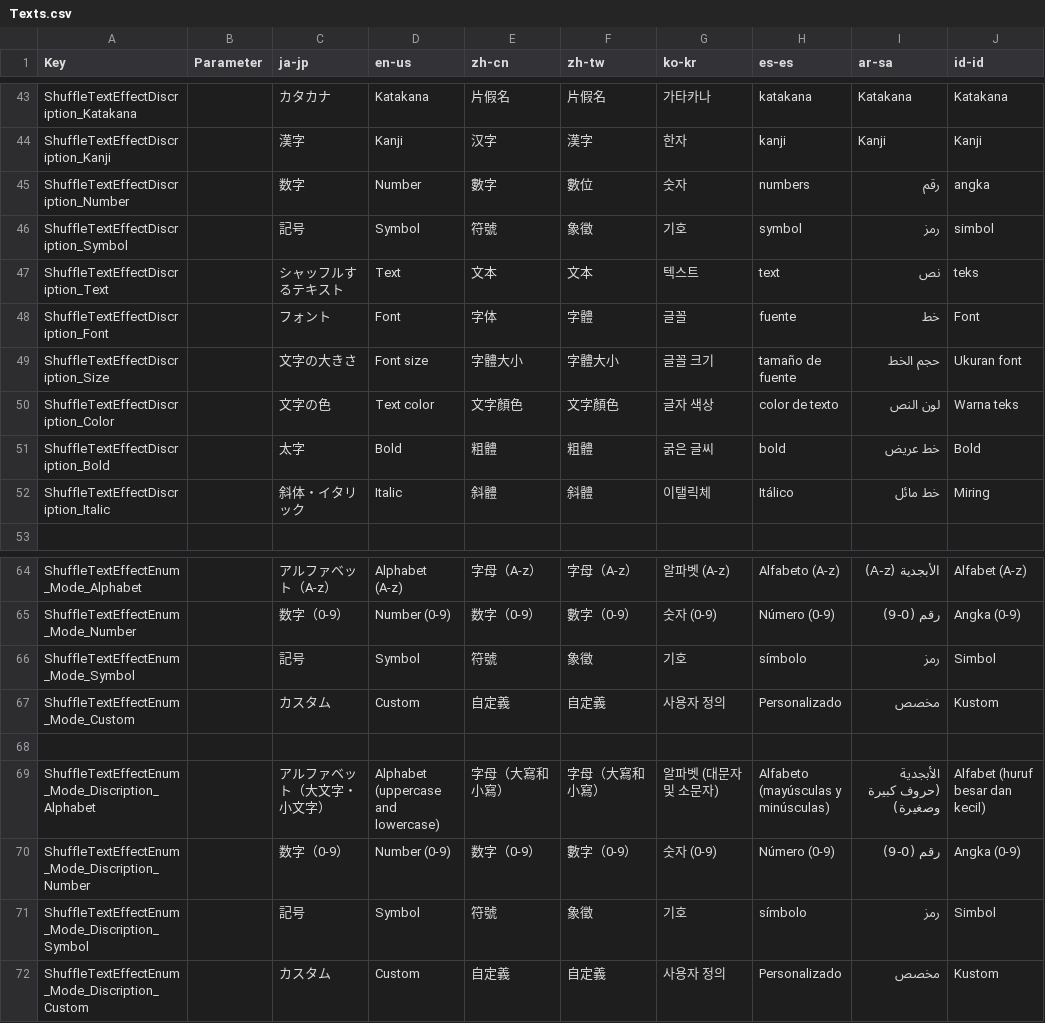
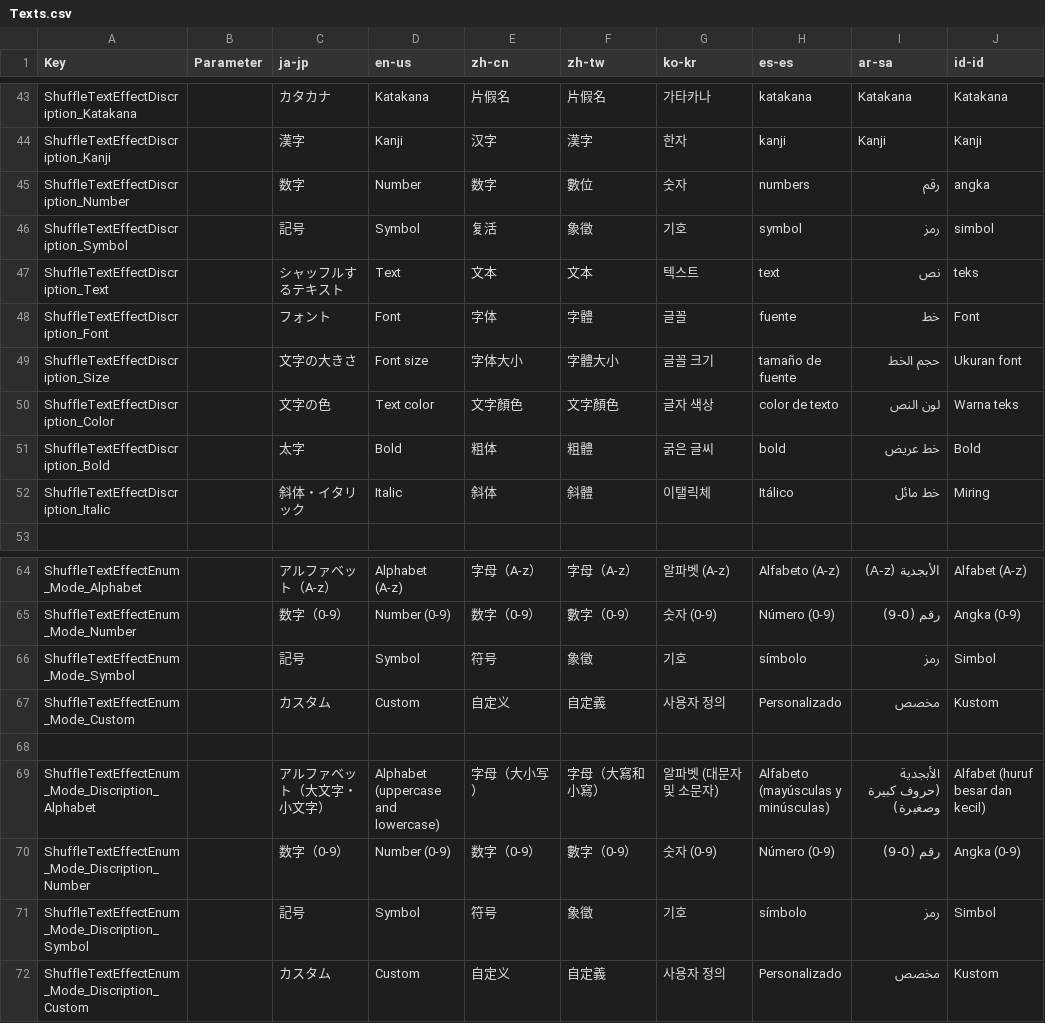
Before and after one commit to manju-summoner/YukkuriMovieMaker.Plugin.Community, a CSV file: YukkuriMovieMaker.Plugin.Community/Effect/Video/ShuffleTextInOut/Texts.csv, drawn as a sheet; only a part is shown, gaps mark what is left out; the diff covers the shown part only.

```diff
--- a/YukkuriMovieMaker.Plugin.Community/Effect/Video/ShuffleTextInOut/Texts.csv
+++ b/YukkuriMovieMaker.Plugin.Community/Effect/Video/ShuffleTextInOut/Texts.csv
@@ -44,10 +44,10 @@ ShuffleTextEffectDiscription_Katakana,,カタカナ,Katakana,片假名,片假名
 ShuffleTextEffectDiscription_Kanji,,漢字,Kanji,汉字,漢字,한자,kanji,Kanji,Kanji,
-ShuffleTextEffectDiscription_Number,,数字,Number,數字,數位,숫자,numbers,رقم,angka,
-ShuffleTextEffectDiscription_Symbol,,記号,Symbol,符號,象徵,기호,symbol,رمز,simbol,
+ShuffleTextEffectDiscription_Number,,数字,Number,数字,數位,숫자,numbers,رقم,angka,
+ShuffleTextEffectDiscription_Symbol,,記号,Symbol,复活,象徵,기호,symbol,رمز,simbol,
 ShuffleTextEffectDiscription_Text,,シャッフルするテキスト,Text,文本,文本,텍스트,text,نص,teks,
 ShuffleTextEffectDiscription_Font,,フォント,Font,字体,字體,글꼴,fuente,خط,Font,
-ShuffleTextEffectDiscription_Size,,文字の大きさ,Font size,字體大小,字體大小,글꼴 크기,tamaño de fuente,حجم الخط,Ukuran font,
+ShuffleTextEffectDiscription_Size,,文字の大きさ,Font size,字体大小,字體大小,글꼴 크기,tamaño de fuente,حجم الخط,Ukuran font,
 ShuffleTextEffectDiscription_Color,,文字の色,Text color,文字顏色,文字顏色,글자 색상,color de texto,لون النص,Warna teks,
-ShuffleTextEffectDiscription_Bold,,太字,Bold,粗體,粗體,굵은 글씨,bold,خط عريض,Bold,
-ShuffleTextEffectDiscription_Italic,,斜体・イタリック,Italic,斜體,斜體,이탤릭체,Itálico,خط مائل,Miring,
+ShuffleTextEffectDiscription_Bold,,太字,Bold,粗体,粗體,굵은 글씨,bold,خط عريض,Bold,
+ShuffleTextEffectDiscription_Italic,,斜体・イタリック,Italic,斜体,斜體,이탤릭체,Itálico,خط مائل,Miring,
 
@@ -65,8 +65,8 @@ ShuffleTextEffectEnum_Mode_Alphabet,,アルファベット（A-z）, Alphabet (A
 ShuffleTextEffectEnum_Mode_Number,,数字（0-9）, Number (0-9),数字（0-9）,數字（0-9）,숫자 (0-9),Número (0-9),رقم (0-9),Angka (0-9),
-ShuffleTextEffectEnum_Mode_Symbol,,記号, Symbol,符號,象徵,기호, símbolo,رمز,Simbol,
-ShuffleTextEffectEnum_Mode_Custom,,カスタム, Custom,自定義,自定義,사용자 정의,Personalizado,مخصص,Kustom,
+ShuffleTextEffectEnum_Mode_Symbol,,記号, Symbol,符号,象徵,기호, símbolo,رمز,Simbol,
+ShuffleTextEffectEnum_Mode_Custom,,カスタム, Custom,自定义,自定義,사용자 정의,Personalizado,مخصص,Kustom,
 
-ShuffleTextEffectEnum_Mode_Discription_Alphabet,,アルファベット（大文字・小文字）, Alphabet (uppercase and lowercase),字母（大寫和小寫）,字母（大寫和小寫）,알파벳 (대문자 및 소문자),Alfabeto (mayúsculas y minúsculas),الأبجدية (حروف كبيرة وصغيرة),Alfabet (huruf besar dan kecil),
+ShuffleTextEffectEnum_Mode_Discription_Alphabet,,アルファベット（大文字・小文字）, Alphabet (uppercase and lowercase),字母（大小写）,字母（大寫和小寫）,알파벳 (대문자 및 소문자),Alfabeto (mayúsculas y minúsculas),الأبجدية (حروف كبيرة وصغيرة),Alfabet (huruf besar dan kecil),
 ShuffleTextEffectEnum_Mode_Discription_Number,,数字（0-9）, Number (0-9),数字（0-9）,數字（0-9）,숫자 (0-9),Número (0-9),رقم (0-9),Angka (0-9),
-ShuffleTextEffectEnum_Mode_Discription_Symbol,,記号, Symbol,符號,象徵,기호, símbolo,رمز,Simbol,
-ShuffleTextEffectEnum_Mode_Discription_Custom,,カスタム, Custom,自定義,自定義,사용자 정의,Personalizado,مخصص,Kustom,
+ShuffleTextEffectEnum_Mode_Discription_Symbol,,記号, Symbol,符号,象徵,기호, símbolo,رمز,Simbol,
+ShuffleTextEffectEnum_Mode_Discription_Custom,,カスタム, Custom,自定义,自定義,사용자 정의,Personalizado,مخصص,Kustom,
```
Also changed, not shown: 14 edited cells elsewhere in this file.
